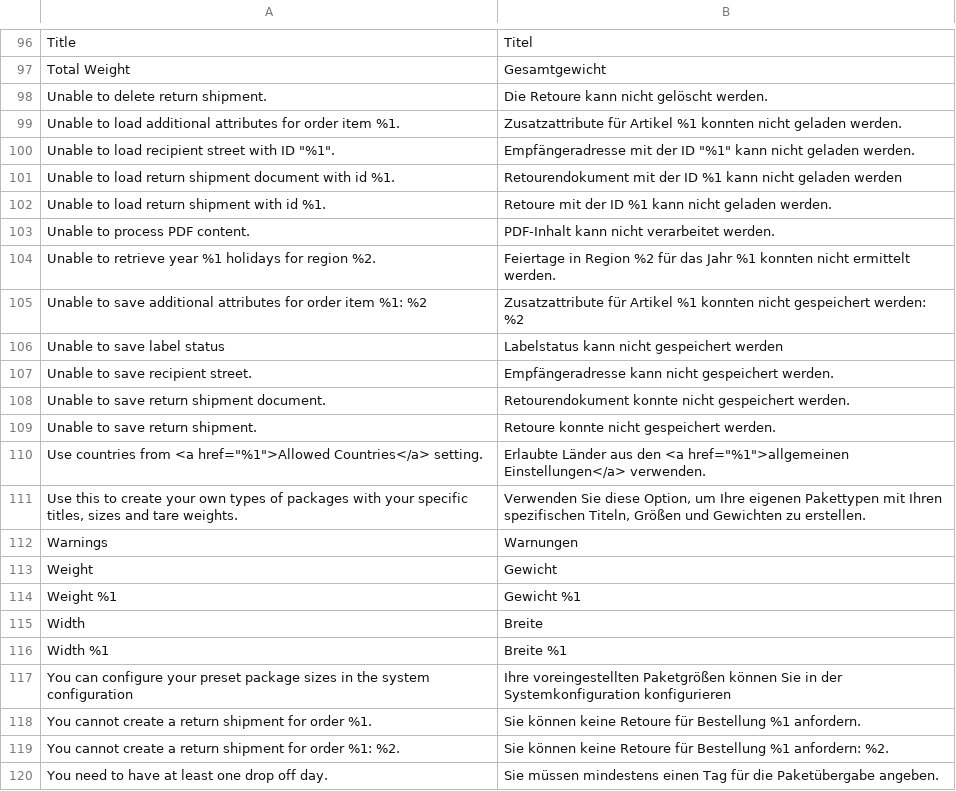
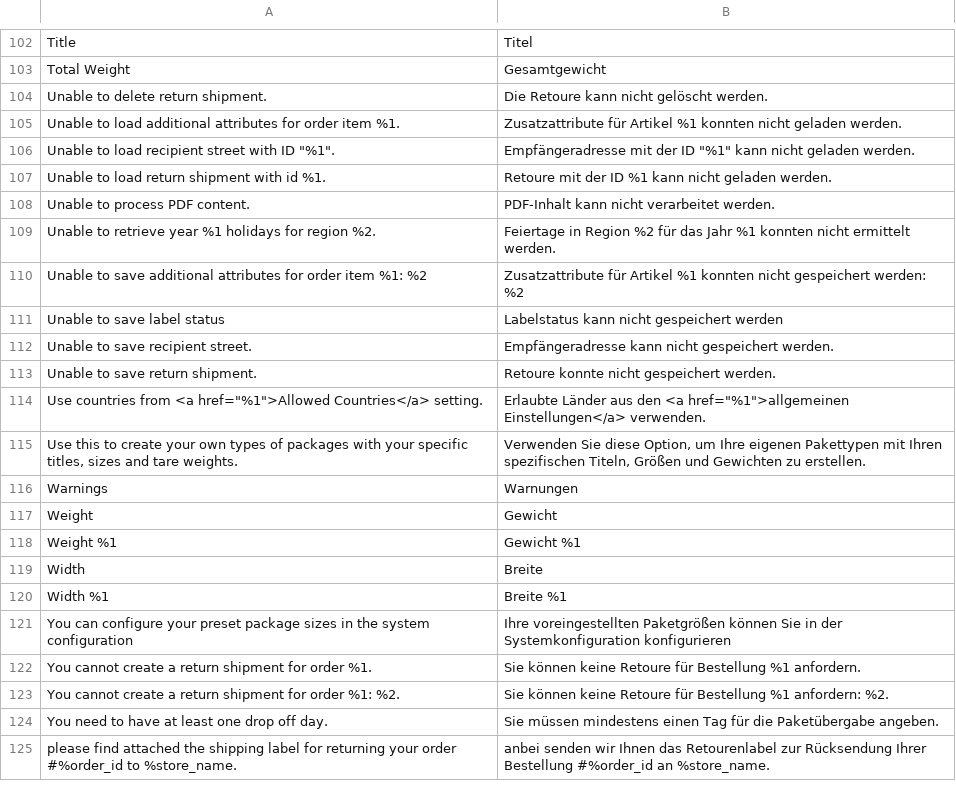
Before and after one commit to netresearch/module-shipping-core, a CSV file: i18n/de_DE.csv, drawn as a sheet; only a part is shown, gaps mark what is left out; the diff covers the shown part only.

Commit message:
DHLGW-1212: email return shipment labels to customer

```diff
--- a/i18n/de_DE.csv
+++ b/i18n/de_DE.csv
@@ -100,3 +106,2 @@ Title,Titel
 "Unable to load recipient street with ID ""%1"".","Empfängeradresse mit der ID ""%1"" kann nicht geladen werden."
-"Unable to load return shipment document with id %1.","Retourendokument mit der ID %1 kann nicht geladen werden"
 "Unable to load return shipment with id %1.","Retoure mit der ID %1 kann nicht geladen werden."
@@ -107,3 +112,2 @@ Title,Titel
 "Unable to save recipient street.","Empfängeradresse kann nicht gespeichert werden."
-"Unable to save return shipment document.","Retourendokument konnte nicht gespeichert werden."
 "Unable to save return shipment.","Retoure konnte nicht gespeichert werden."
@@ -120 +124,2 @@ Width,Breite
 "You need to have at least one drop off day.","Sie müssen mindestens einen Tag für die Paketübergabe angeben."
+"please find attached the shipping label for returning your order #%order_id to %store_name.","anbei senden wir Ihnen das Retourenlabel zur Rücksendung Ihrer Bestellung #%order_id an %store_name."
```
Also changed, not shown: 6 added rows elsewhere in this file, i18n/en_US.csv, 50 other files.
